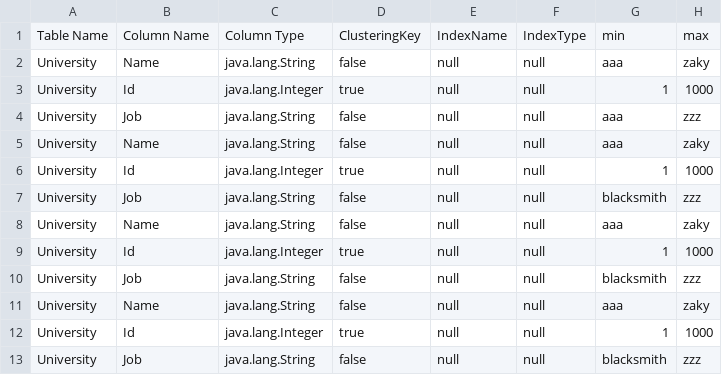
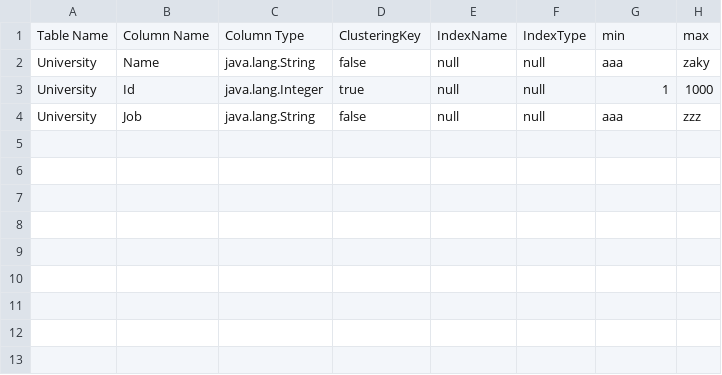
Before and after one commit to hosain-ghoraba/Database_Engine, a CSV file: MetaData.csv, drawn as a sheet.

Commit message:
handeled input less than Cols adding Nulls,& othrs

```diff
--- a/MetaData.csv
+++ b/MetaData.csv
@@ -4,10 +4 @@ University,Id,java.lang.Integer,true,null,null,1,1000
 University,Job,java.lang.String,false,null,null,aaa,zzz
-University,Name,java.lang.String,false,null,null,aaa,zaky
-University,Id,java.lang.Integer,true,null,null,1,1000
-University,Job,java.lang.String,false,null,null,blacksmith,zzz
-University,Name,java.lang.String,false,null,null,aaa,zaky
-University,Id,java.lang.Integer,true,null,null,1,1000
-University,Job,java.lang.String,false,null,null,blacksmith,zzz
-University,Name,java.lang.String,false,null,null,aaa,zaky
-University,Id,java.lang.Integer,true,null,null,1,1000
-University,Job,java.lang.String,false,null,null,blacksmith,zzz
```
Also changed, not shown: 6 other files.
